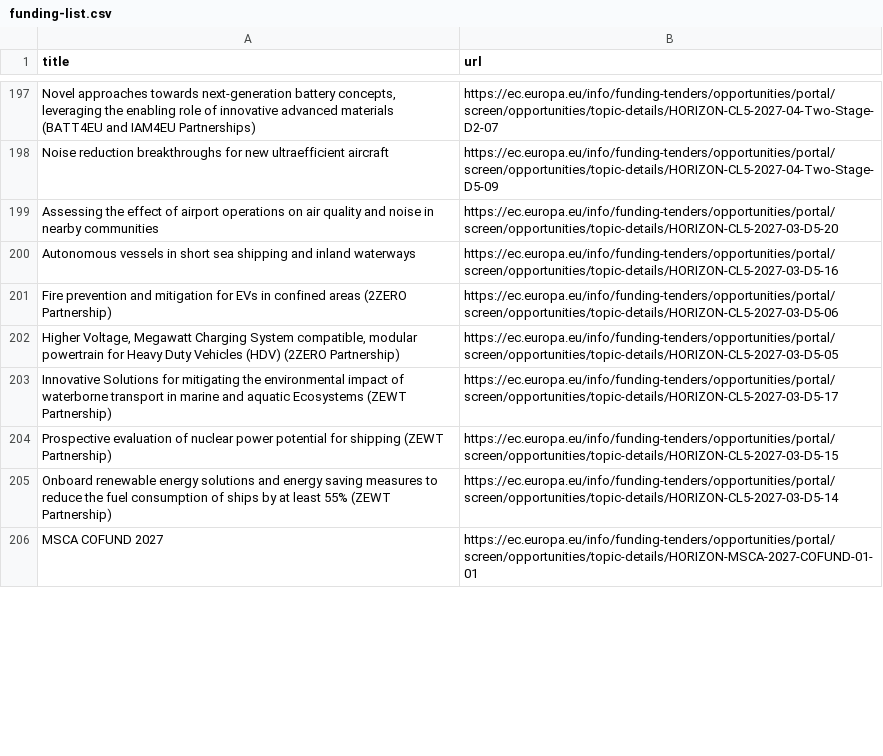
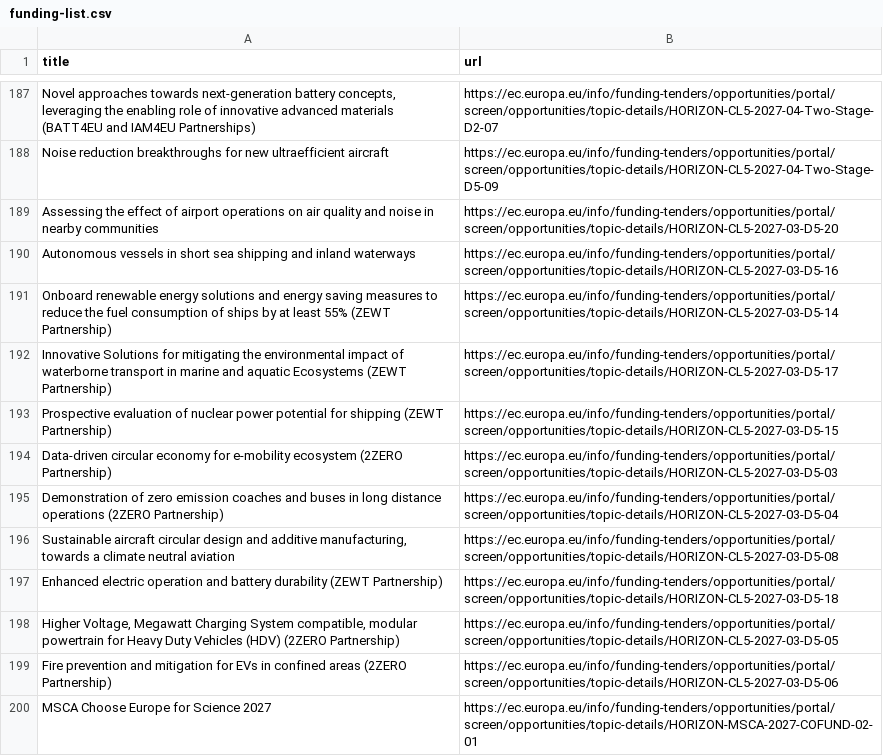
Before and after one commit to Lobal-coder/eufundsscraper, a CSV file: docs/funding-list.csv, drawn as a sheet; only a part is shown, gaps mark what is left out; the shorter side is filled out with more unchanged rows; the diff covers the shown part only.

```diff
--- a/docs/funding-list.csv
+++ b/docs/funding-list.csv
@@ -200,6 +190,11 @@ title,url
 "Autonomous vessels in short sea shipping and inland waterways","https://ec.europa.eu/info/funding-tenders/opportunities/portal/screen/opportunities/topic-details/HORIZON-CL5-2027-03-D5-16"
-"Fire prevention and mitigation for EVs in confined areas (2ZERO Partnership)","https://ec.europa.eu/info/funding-tenders/opportunities/portal/screen/opportunities/topic-details/HORIZON-CL5-2027-03-D5-06"
-"Higher Voltage, Megawatt Charging System compatible, modular powertrain for Heavy Duty Vehicles (HDV) (2ZERO Partnership)","https://ec.europa.eu/info/funding-tenders/opportunities/portal/screen/opportunities/topic-details/HORIZON-CL5-2027-03-D5-05"
+"Onboard renewable energy solutions and energy saving measures to reduce the fuel consumption of ships by at least 55% (ZEWT Partnership)","https://ec.europa.eu/info/funding-tenders/opportunities/portal/screen/opportunities/topic-details/HORIZON-CL5-2027-03-D5-14"
 "Innovative Solutions for mitigating the environmental impact of waterborne transport in marine and aquatic Ecosystems (ZEWT Partnership)","https://ec.europa.eu/info/funding-tenders/opportunities/portal/screen/opportunities/topic-details/HORIZON-CL5-2027-03-D5-17"
 "Prospective evaluation of nuclear power potential for shipping (ZEWT Partnership)","https://ec.europa.eu/info/funding-tenders/opportunities/portal/screen/opportunities/topic-details/HORIZON-CL5-2027-03-D5-15"
-"Onboard renewable energy solutions and energy saving measures to reduce the fuel consumption of ships by at least 55% (ZEWT Partnership)","https://ec.europa.eu/info/funding-tenders/opportunities/portal/screen/opportunities/topic-details/HORIZON-CL5-2027-03-D5-14"
+"Data-driven circular economy for e-mobility ecosystem (2ZERO Partnership)","https://ec.europa.eu/info/funding-tenders/opportunities/portal/screen/opportunities/topic-details/HORIZON-CL5-2027-03-D5-03"
+"Demonstration of zero emission coaches and buses in long distance operations (2ZERO Partnership)","https://ec.europa.eu/info/funding-tenders/opportunities/portal/screen/opportunities/topic-details/HORIZON-CL5-2027-03-D5-04"
+"Sustainable aircraft circular design and additive manufacturing, towards a climate neutral aviation","https://ec.europa.eu/info/funding-tenders/opportunities/portal/screen/opportunities/topic-details/HORIZON-CL5-2027-03-D5-08"
+"Enhanced electric operation and battery durability (ZEWT Partnership)","https://ec.europa.eu/info/funding-tenders/opportunities/portal/screen/opportunities/topic-details/HORIZON-CL5-2027-03-D5-18"
+"Higher Voltage, Megawatt Charging System compatible, modular powertrain for Heavy Duty Vehicles (HDV) (2ZERO Partnership)","https://ec.europa.eu/info/funding-tenders/opportunities/portal/screen/opportunities/topic-details/HORIZON-CL5-2027-03-D5-05"
+"Fire prevention and mitigation for EVs in confined areas (2ZERO Partnership)","https://ec.europa.eu/info/funding-tenders/opportunities/portal/screen/opportunities/topic-details/HORIZON-CL5-2027-03-D5-06"
+"MSCA Choose Europe for Science 2027","https://ec.europa.eu/info/funding-tenders/opportunities/portal/screen/opportunities/topic-details/HORIZON-MSCA-2027-COFUND-02-01"
```
Also changed, not shown: 7 added rows, 16 removed rows, 60 moved rows and 8 edited cells elsewhere in this file, docs/funding_enriched.csv, docs/tenders-list.csv, 6 other files.
